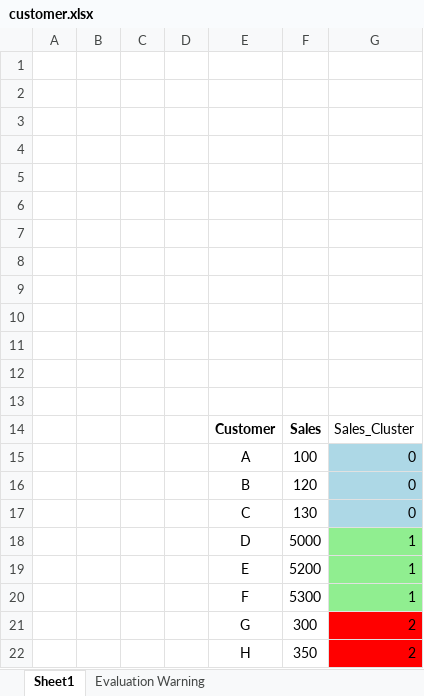
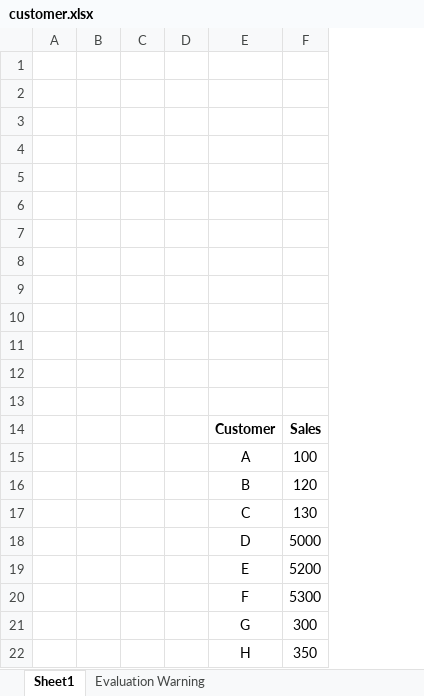
Before and after one commit to aspose-cells/excel-analytics-agent, an Excel workbook: samples/customer.xlsx, sheet Sheet1, drawn as a sheet; values as stored, in another font and other column widths than the file's, no borders; charts and pictures not drawn; the diff names each change by its address in the sheet, - before the commit and + after, or states it on an @@ line.

```diff
--- a/samples/customer.xlsx (sheet Sheet1)
+++ b/samples/customer.xlsx (sheet Sheet1)
-column G, rows 14-22: Sales_Cluster | 0 | 0 | 0 | 1 | 1 | 1 | 2 | 2
```
Also changed, not shown: charts or pictures, samples/sales.xlsx, 10 other files.
